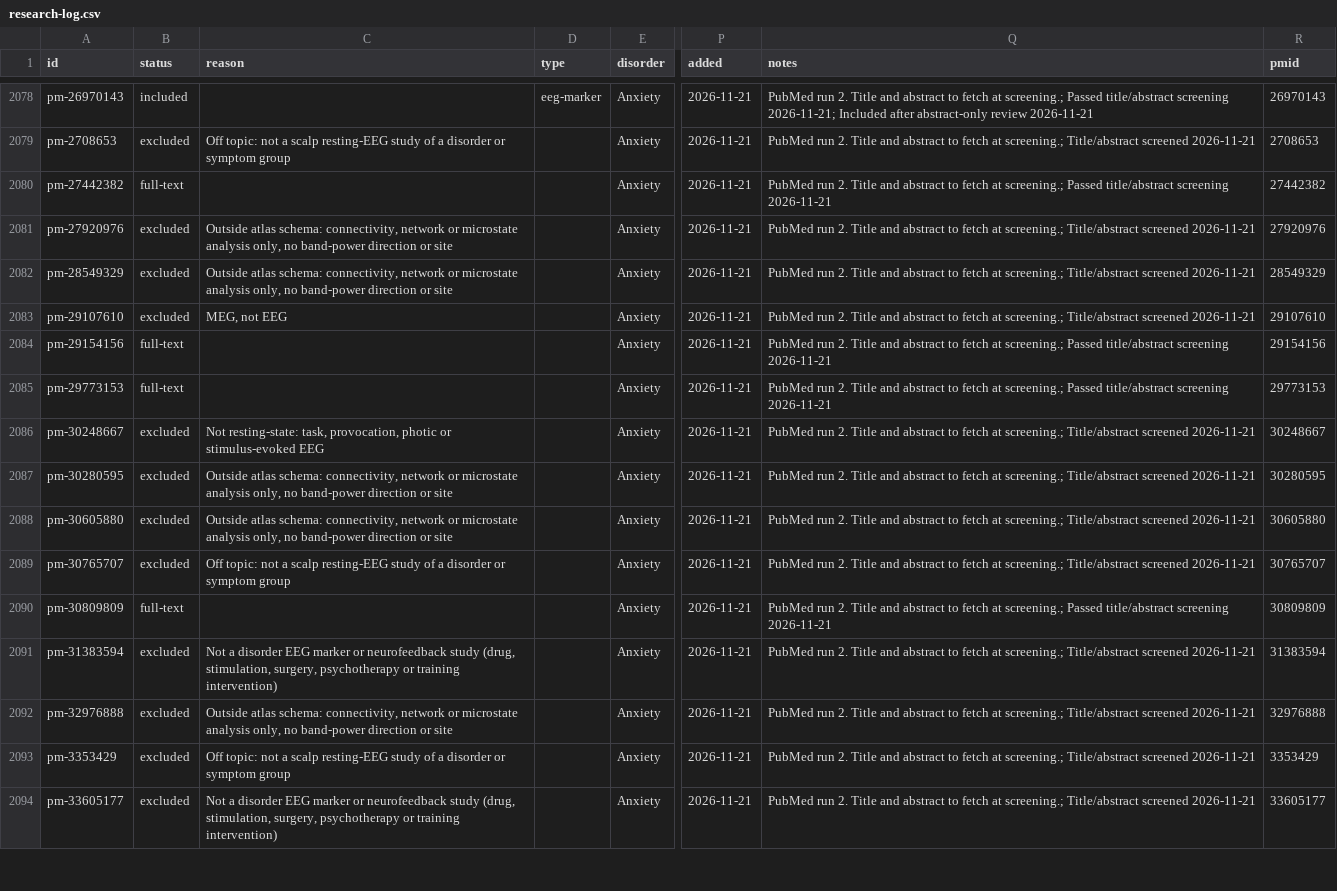
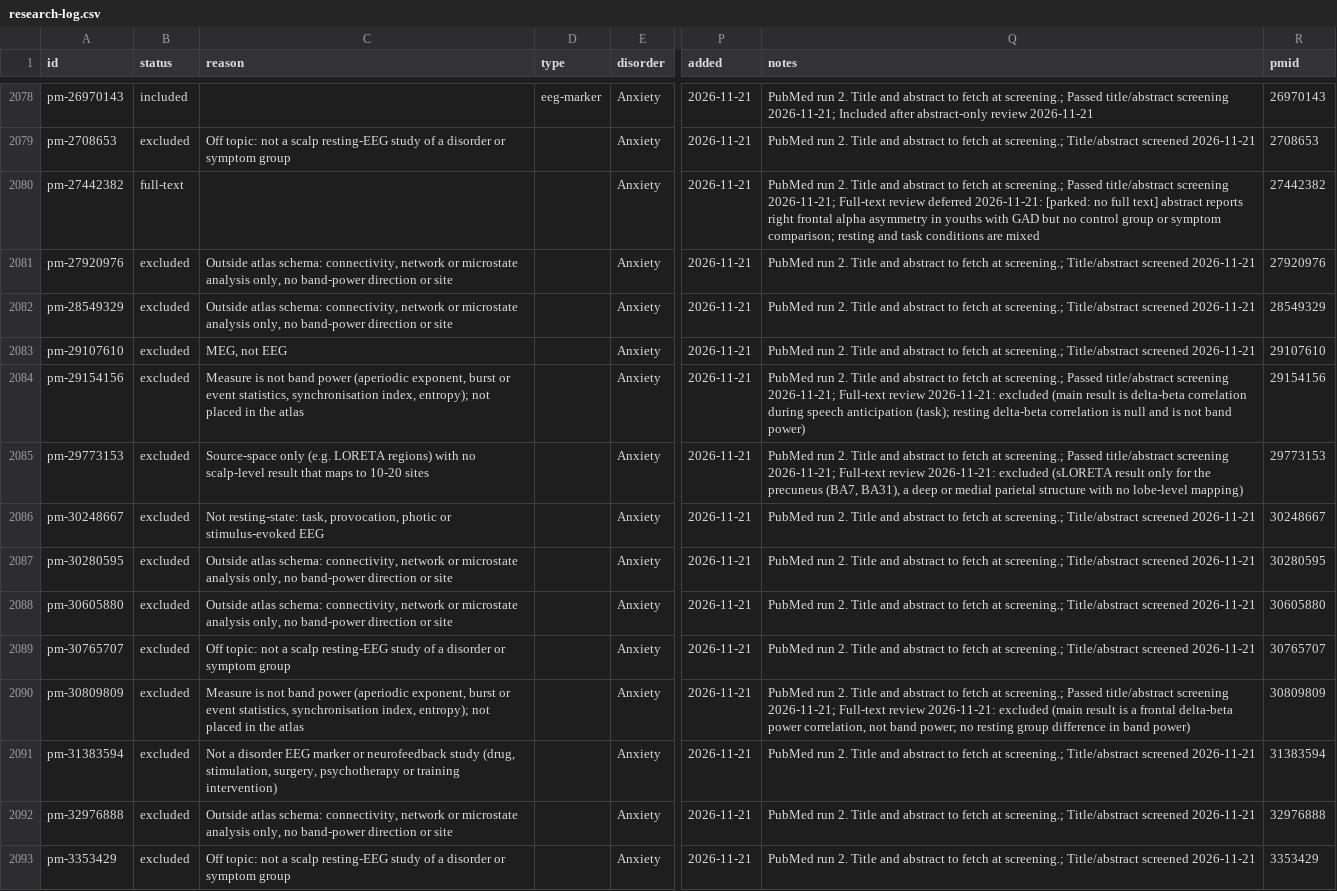
Before and after one commit to farrokh143/eeg-disorder-atlas, a CSV file: data/research-log.csv, drawn as a sheet; only a part is shown, gaps mark what is left out; the shorter side is filled out with more unchanged rows; the diff covers the shown part only; the diff names each change by its address in the sheet, - before the commit and + after, or states it on an @@ line.

```diff
--- a/data/research-log.csv
+++ b/data/research-log.csv
-Q2080 (notes): …title/abstract screening 2026-11-21
+Q2080 (notes): …title/abstract screening 2026-11-21; Full-text review deferred 2026-11-21: [parked: no full text] abstract reports right frontal alpha asymmetry in youths with GAD but no control group or symptom comparison; resting and task conditions are mixed
-B2084:B2085 (status): full-text
+B2084:B2085 (status): excluded
-C2084 (reason): (empty)
+C2084 (reason): Measure is not band power (aperiodic exponent, burst or event statistics, synchronisation index, entropy); not placed in the atlas
-Q2084 (notes): …title/abstract screening 2026-11-21
+Q2084 (notes): …title/abstract screening 2026-11-21; Full-text review 2026-11-21: excluded (main result is delta-beta correlation during speech anticipation (task); resting delta-beta correlation is null and is not band power)
-C2085 (reason): (empty)
+C2085 (reason): Source-space only (e.g. LORETA regions) with no scalp-level result that maps to 10-20 sites
-Q2085 (notes): …title/abstract screening 2026-11-21
+Q2085 (notes): …title/abstract screening 2026-11-21; Full-text review 2026-11-21: excluded (sLORETA result only for the precuneus (BA7, BA31), a deep or medial parietal structure with no lobe-level mapping)
-B2090 (status): full-text
+B2090 (status): excluded
-C2090 (reason): (empty)
+C2090 (reason): Measure is not band power (aperiodic exponent, burst or event statistics, synchronisation index, entropy); not placed in the atlas
-Q2090 (notes): …title/abstract screening 2026-11-21
+Q2090 (notes): …title/abstract screening 2026-11-21; Full-text review 2026-11-21: excluded (main result is a frontal delta-beta power correlation, not band power; no resting group difference in band power)
```
Also changed, not shown: 24 edited cells elsewhere in this file, 2 other files.
